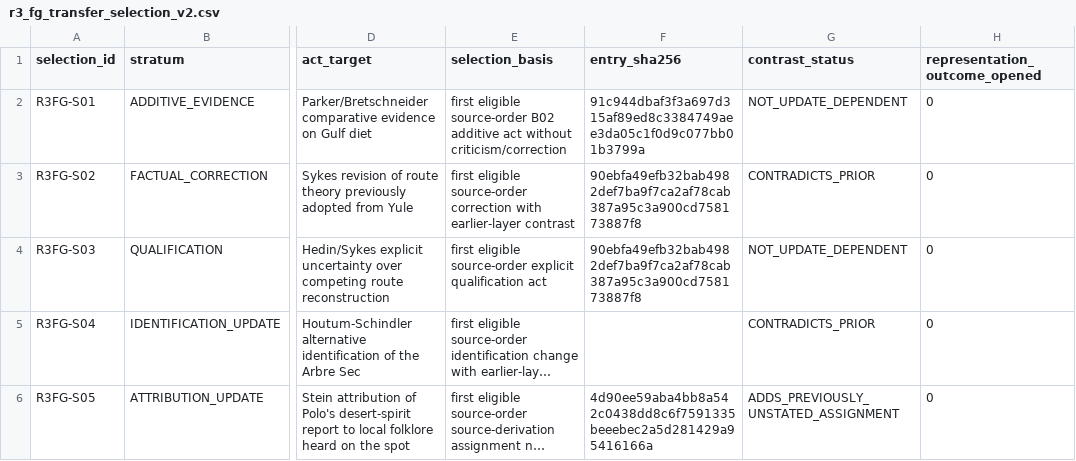
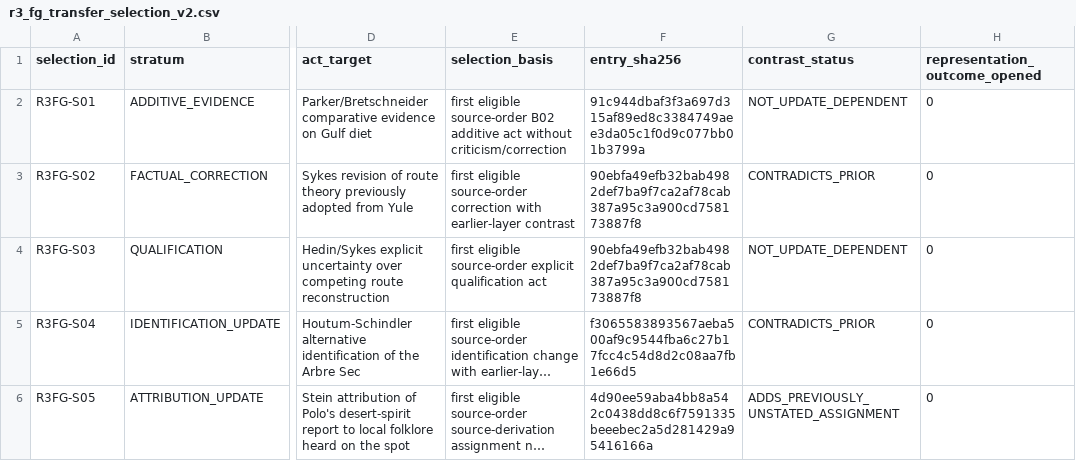
Before and after one commit to MKLEE222/claim-relative-representation, a CSV file: experiments/deepening_v1/r3_fg_transfer_selection_v2.csv, drawn as a sheet; only a part is shown, gaps mark what is left out; long unchanged cells end in …; the diff names each change by its address in the sheet, - before the commit and + after, or states it on an @@ line.

Commit message:
Fill selected Arbre Sec entry hash

```diff
--- a/experiments/deepening_v1/r3_fg_transfer_selection_v2.csv
+++ b/experiments/deepening_v1/r3_fg_transfer_selection_v2.csv
-F5 (entry_sha256): (empty)
+F5 (entry_sha256): f3065583893567aeba500af9c9544fba6c27b17fcc4c54d8d2c08aa7fb1e66d5
```
